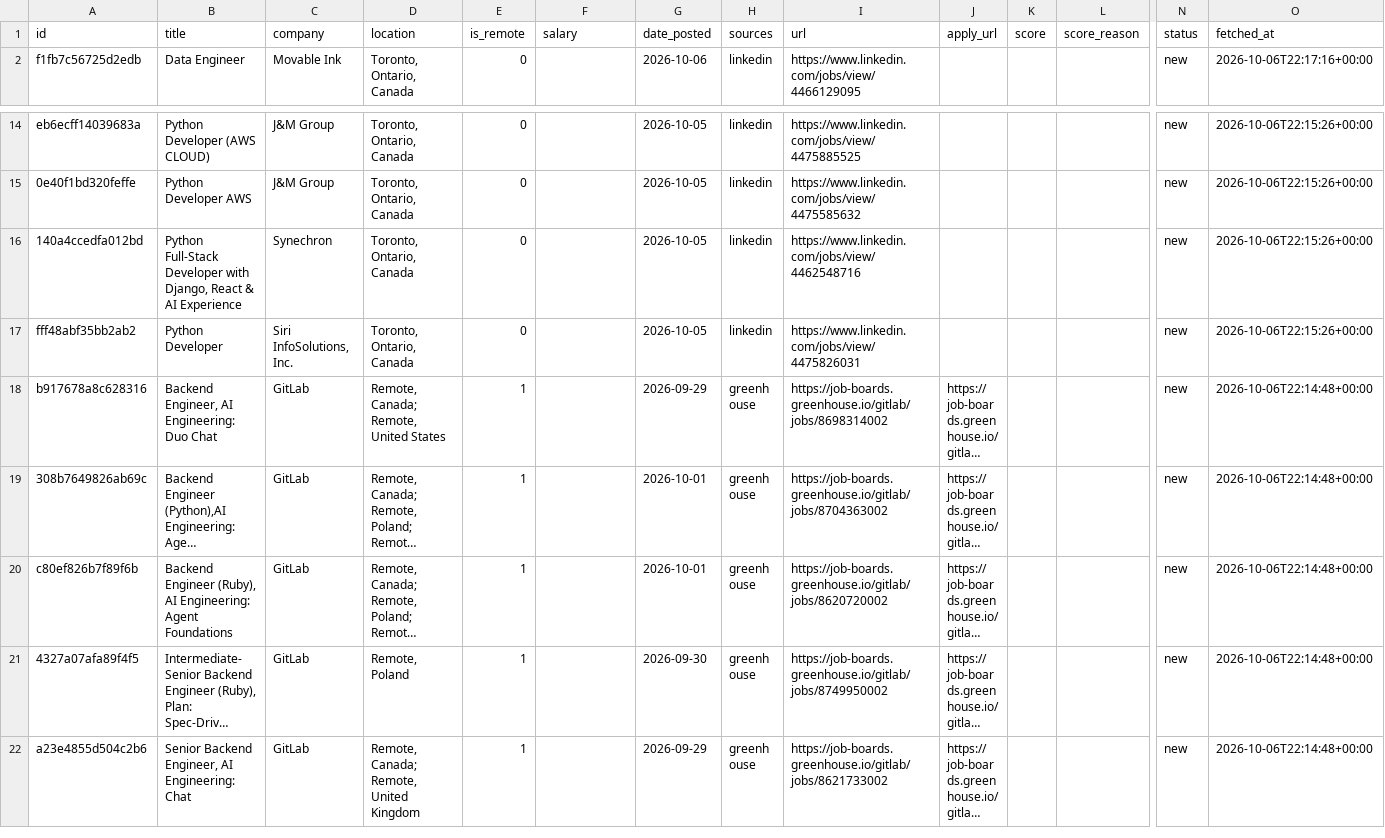
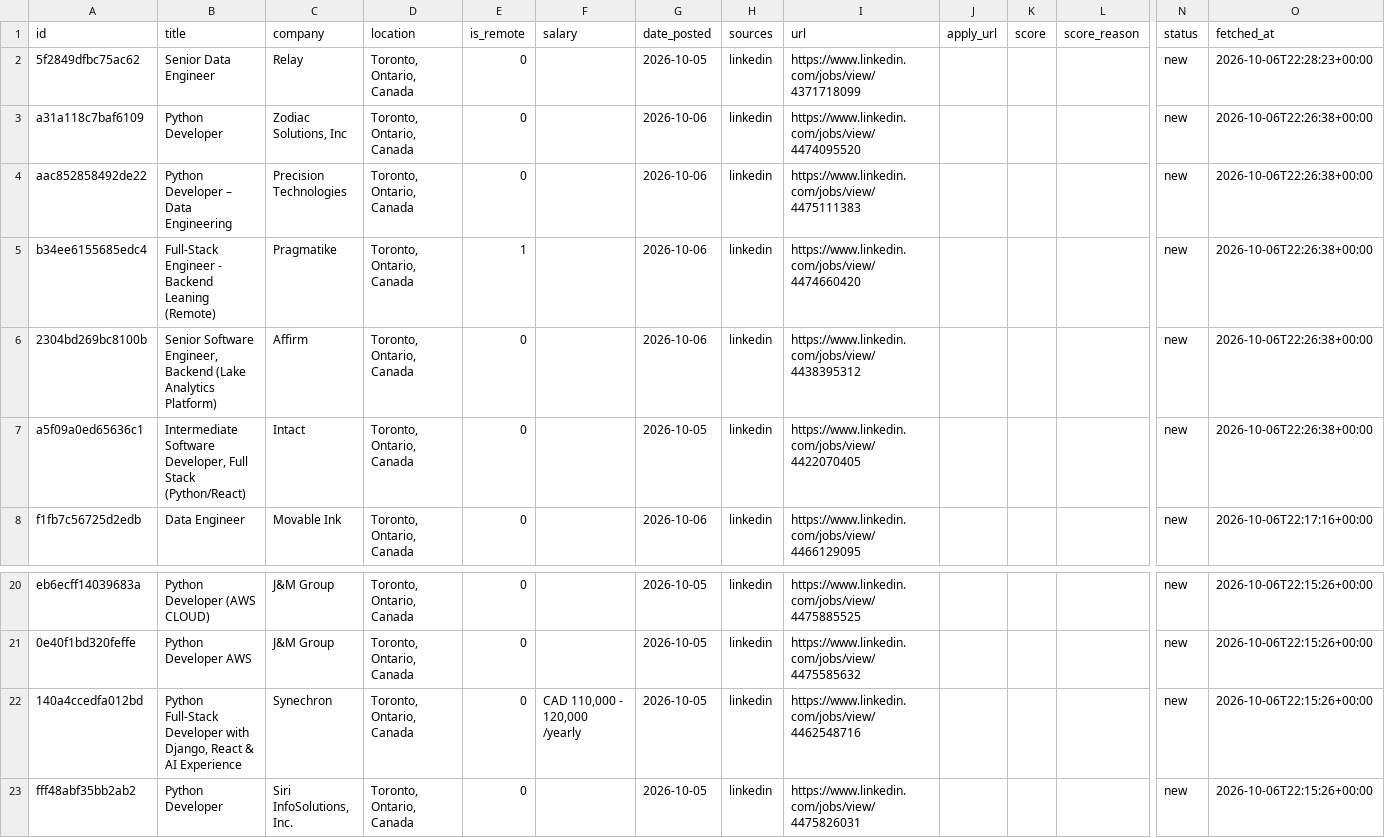
Before and after one commit to Tirthpatel13/job-search-copilot, a CSV file: data/evaluated-jobs.csv, drawn as a sheet; only a part is shown, gaps mark what is left out; the shorter side is filled out with more unchanged rows; long unchanged cells end in …; addresses are those after the commit; rows hold the shown columns only; the diff names each change by its address in the sheet, - before the commit and + after, or states it on an @@ line.

```diff
--- a/data/evaluated-jobs.csv
+++ b/data/evaluated-jobs.csv
+row 2: 5f2849dfbc75ac62 | Senior Data Engineer | Relay | Toronto, Ontario, Canada | 0 |  | 2026-10-05 | linkedin | https://www.linkedin.com/jobs/view/4371718099 |  |  |  | new | 2026-10-06T22:28:23+00:00
+row 3: a31a118c7baf6109 | Python Developer | Zodiac Solutions, Inc | Toronto, Ontario, Canada | 0 |  | 2026-10-06 | linkedin | https://www.linkedin.com/jobs/view/4474095520 |  |  |  | new | 2026-10-06T22:26:38+00:00
+row 4: aac852858492de22 | Python Developer – Data Engineering | Precision Technologies | Toronto, Ontario, Canada | 0 |  | 2026-10-06 | linkedin | https://www.linkedin.com/jobs/view/4475111383 |  |  |  | new | 2026-10-06T22:26:38+00:00
+row 5: b34ee6155685edc4 | Full-Stack Engineer - Backend Leaning (Remote) | Pragmatike | Toronto, Ontario, Canada | 1 |  | 2026-10-06 | linkedin | https://www.linkedin.com/jobs/view/4474660420 |  |  |  | new | 2026-10-06T22:26:38+00:00
+row 6: 2304bd269bc8100b | Senior Software Engineer, Backend (Lake Analytics Platform) | Affirm | Toronto, Ontario, Canada | 0 |  | 2026-10-06 | linkedin | https://www.linkedin.com/jobs/view/4438395312 |  |  |  | new | 2026-10-06T22:26:38+00:00
+row 7: a5f09a0ed65636c1 | Intermediate Software Developer, Full Stack (Python/React) | Intact | Toronto, Ontario, Canada | 0 |  | 2026-10-05 | linkedin | https://www.linkedin.com/jobs/view/4422070405 |  |  |  | new | 2026-10-06T22:26:38+00:00
-F22 (salary): (empty)
+F22 (salary): CAD 110,000 - 120,000 /yearly
```
